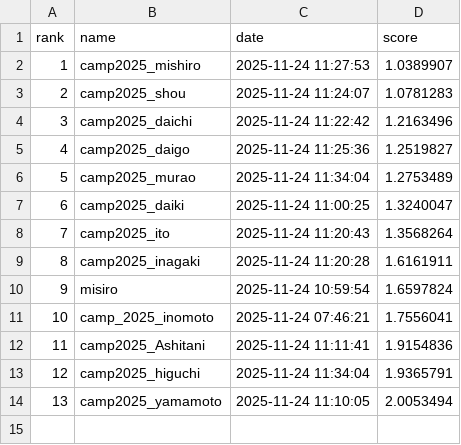
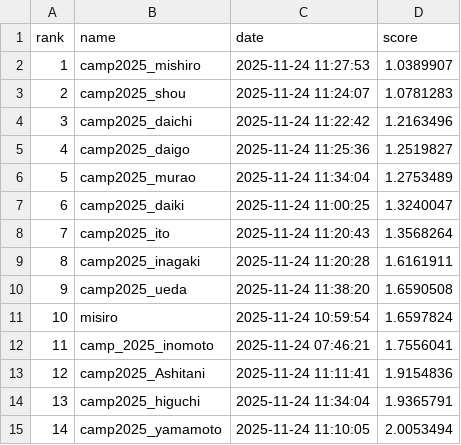
Before and after one commit to BeEngineer-Organization/auto_colorization_competition, a CSV file: leaderboard.csv, drawn as a sheet; addresses are those after the commit; the diff names each change by its address in the sheet, - before the commit and + after, or states it on an @@ line.

```diff
--- a/leaderboard.csv
+++ b/leaderboard.csv
+row 10: 9 | camp2025_ueda | 2025-11-24 11:38:20 | 1.6590508
@@ column A (rank) renumbered from row 11 down @@
```
